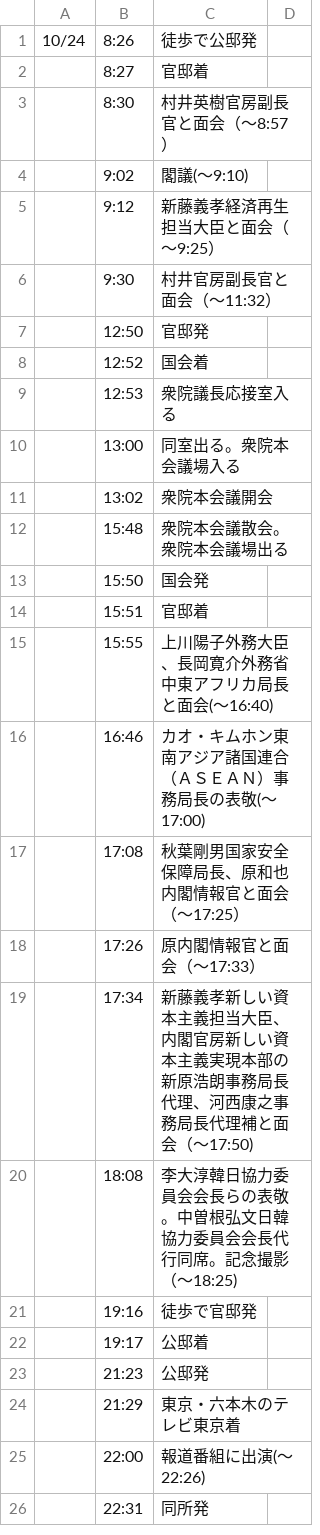
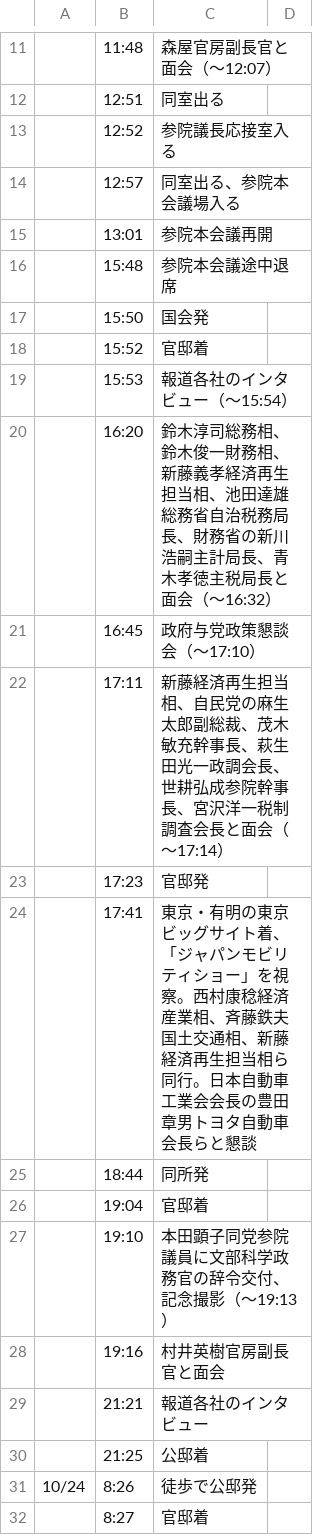
Before and after one commit to yuokada/Prime-Minister-movements, a CSV file: original/202310.csv, drawn as a sheet; only a part is shown, gaps mark what is left out; the shorter side is filled out with more unchanged rows; the diff covers the shown part only.

Commit message:
[skip ci] Update crawled files

```diff
--- a/original/202310.csv
+++ b/original/202310.csv
@@ -1 +11,21 @@
+	11:48	森屋官房副長官と面会（～12:07）
+	12:51	同室出る
+	12:52	参院議長応接室入る
+	12:57	同室出る、参院本会議場入る
+	13:01	参院本会議再開
+	15:48	参院本会議途中退席
+	15:50	国会発
+	15:52	官邸着
+	15:53	報道各社のインタビュー（～15:54）
+	16:20	鈴木淳司総務相、鈴木俊一財務相、新藤義孝経済再生担当相、池田達雄総務省自治税務局長、財務省の新川浩嗣主計局長、青木孝徳主税局長と面会（～16:32）
+	16:45	政府与党政策懇談会（～17:10）
+	17:11	新藤経済再生担当相、自民党の麻生太郎副総裁、茂木敏充幹事長、萩生田光一政調会長、世耕弘成参院幹事長、宮沢洋一税制調査会長と面会（～17:14）
+	17:23	官邸発
+	17:41	東京・有明の東京ビッグサイト着、「ジャパンモビリティショー」を視察。西村康稔経済産業相、斉藤鉄夫国土交通相、新藤経済再生担当相ら同行。日本自動車工業会会長の豊田章男トヨタ自動車会長らと懇談
+	18:44	同所発
+	19:04	官邸着
+	19:10	本田顕子同党参院議員に文部科学政務官の辞令交付、記念撮影（～19:13）
+	19:16	村井英樹官房副長官と面会
+	21:21	報道各社のインタビュー
+	21:25	公邸着
 10/24	8:26	徒歩で公邸発
```
Also changed, not shown: 10 added rows elsewhere in this file.
